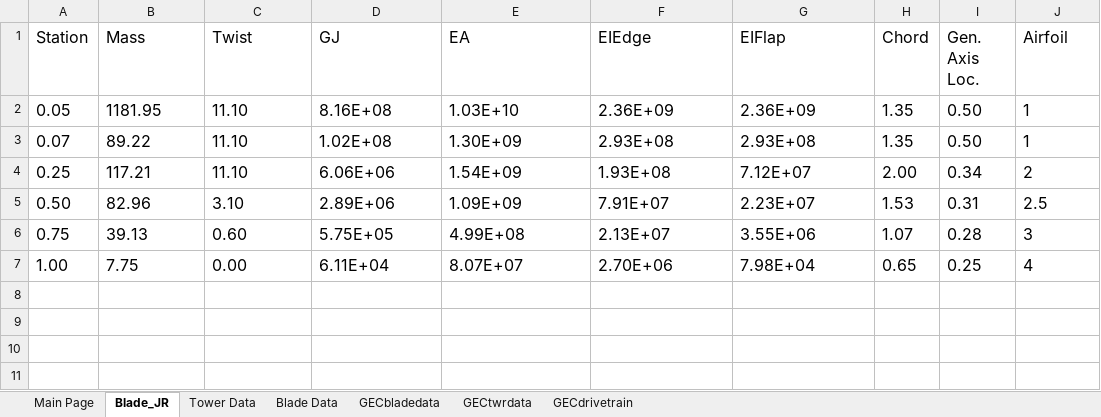
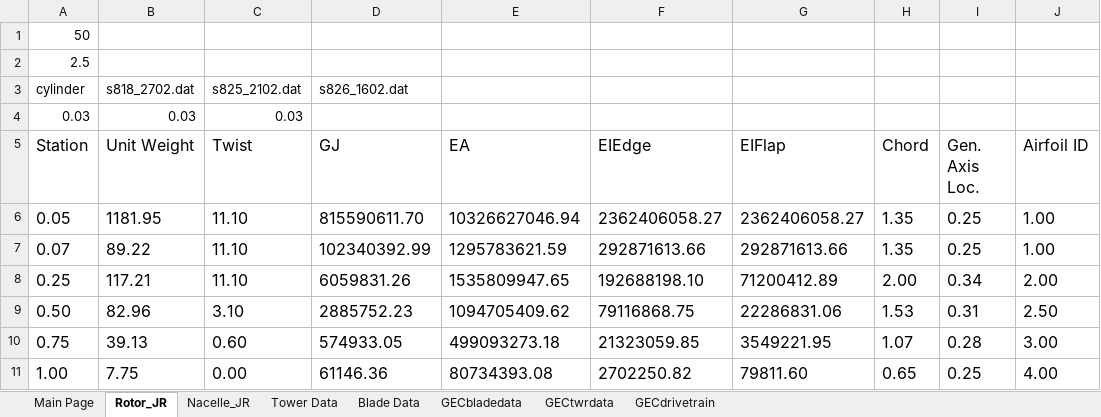
Before and after one commit to jennirinker/dissertation, an Excel workbook: FAST_models/WindPACT/excel_proc/turbines/0.75A08V00_proc.xlsx, sheet Rotor_JR, drawn as a sheet; values as stored, in another font and other column widths than the file's, no borders; addresses are those after the commit; the diff names each change by its address in the sheet, - before the commit and + after, or states it on an @@ line.

Commit message:
Created functions to make and utilize turbine dictionary

```diff
--- a/FAST_models/WindPACT/excel_proc/turbines/0.75A08V00_proc.xlsx (sheet Rotor_JR)
+++ b/FAST_models/WindPACT/excel_proc/turbines/0.75A08V00_proc.xlsx (sheet Rotor_JR)
-sheet tab: Blade_JR
+sheet tab: Rotor_JR
+sheet tab: Nacelle_JR
+row 1: 50
+row 2: 2.5
+row 3: cylinder | s818_2702.dat | s825_2102.dat | s826_1602.dat
+row 4: 0.03 | 0.03 | 0.03
-B5: Mass
+B5: Unit Weight
-J5: Airfoil
+J5: Airfoil ID
-D6 (GJ): 8.16E+08
+D6 (GJ): 815590611.70
-E6 (EA): 1.03E+10
+E6 (EA): 10326627046.94
-F6 (EIEdge): 2.36E+09
+F6 (EIEdge): 2362406058.27
-G6 (EIFlap): 2.36E+09
+G6 (EIFlap): 2362406058.27
-I6:I7 (Gen. Axis Loc.): 0.50
+I6:I7 (Gen. Axis Loc.): 0.25
-J6:J7 (Airfoil ID): 1
+J6:J7 (Airfoil ID): 1.00
-D7 (GJ): 1.02E+08
+D7 (GJ): 102340392.99
-E7 (EA): 1.30E+09
+E7 (EA): 1295783621.59
-F7 (EIEdge): 2.93E+08
+F7 (EIEdge): 292871613.66
-G7 (EIFlap): 2.93E+08
+G7 (EIFlap): 292871613.66
-D8 (GJ): 6.06E+06
+D8 (GJ): 6059831.26
-E8 (EA): 1.54E+09
+E8 (EA): 1535809947.65
-F8 (EIEdge): 1.93E+08
+F8 (EIEdge): 192688198.10
-G8 (EIFlap): 7.12E+07
+G8 (EIFlap): 71200412.89
-J8 (Airfoil ID): 2
+J8 (Airfoil ID): 2.00
-D9 (GJ): 2.89E+06
+D9 (GJ): 2885752.23
-E9 (EA): 1.09E+09
+E9 (EA): 1094705409.62
-F9 (EIEdge): 7.91E+07
+F9 (EIEdge): 79116868.75
-G9 (EIFlap): 2.23E+07
+G9 (EIFlap): 22286831.06
-J9 (Airfoil ID): 2.5
+J9 (Airfoil ID): 2.50
-D10 (GJ): 5.75E+05
+D10 (GJ): 574933.05
-E10 (EA): 4.99E+08
+E10 (EA): 499093273.18
-F10 (EIEdge): 2.13E+07
+F10 (EIEdge): 21323059.85
-G10 (EIFlap): 3.55E+06
+G10 (EIFlap): 3549221.95
-J10 (Airfoil ID): 3
+J10 (Airfoil ID): 3.00
-D11 (GJ): 6.11E+04
+D11 (GJ): 61146.36
-E11 (EA): 8.07E+07
+E11 (EA): 80734393.08
-F11 (EIEdge): 2.70E+06
+F11 (EIEdge): 2702250.82
-G11 (EIFlap): 7.98E+04
+G11 (EIFlap): 79811.60
-J11 (Airfoil ID): 4
+J11 (Airfoil ID): 4.00
```
Also changed, not shown: sheet GECbladedata, sheet Main Page, sheet Blade Data, formulas that keep their value, charts or pictures, 18 other files.
